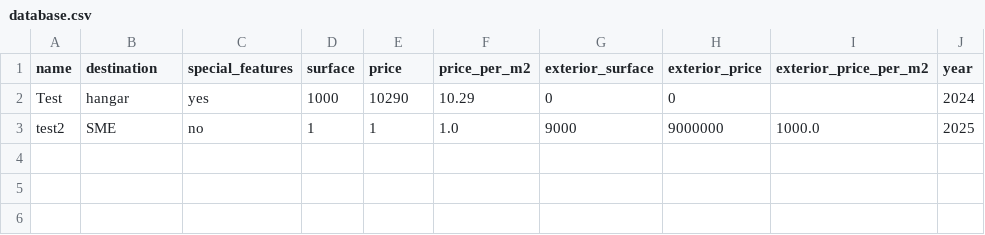
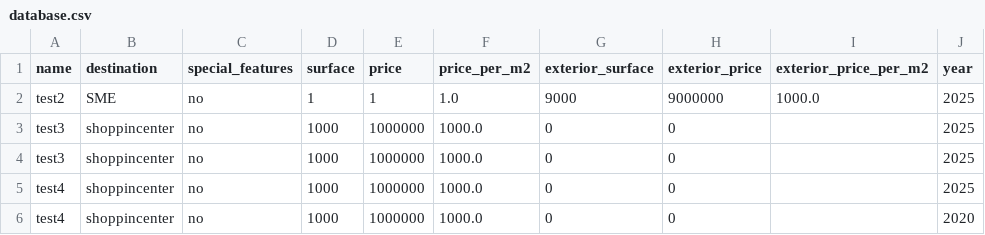
Before and after one commit to biekeleenknegt/Forecast_BiekeLeenknegt, a CSV file: database.csv, drawn as a sheet.

```diff
--- a/database.csv
+++ b/database.csv
@@ -1,3 +1,6 @@
 name,destination,special_features,surface,price,price_per_m2,exterior_surface,exterior_price,exterior_price_per_m2,year
-Test,hangar,yes,1000,10290,10.29,0,0,,2024
 test2,SME,no,1,1,1.0,9000,9000000,1000.0,2025
+test3,shoppincenter,no,1000,1000000,1000.0,0,0,,2025
+test3,shoppincenter,no,1000,1000000,1000.0,0,0,,2025
+test4,shoppincenter,no,1000,1000000,1000.0,0,0,,2025
+test4,shoppincenter,no,1000,1000000,1000.0,0,0,,2020
```
Also changed, not shown: 1 other file.
